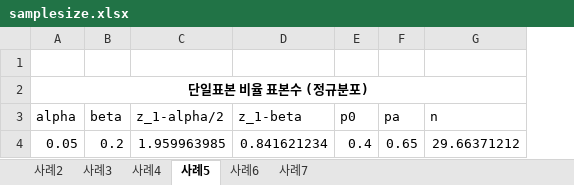
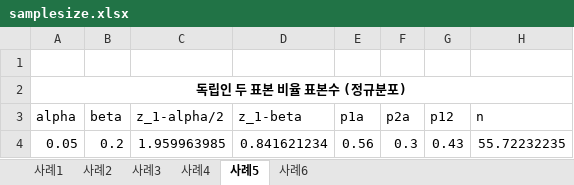
Before and after one commit to hmkang98/excel, an Excel workbook: data/samplesize.xlsx, sheet 사례5, drawn as a sheet; values as stored, in another font and other column widths than the file's, no borders; removed rows and columns are numbered as before the commit, all else as after; the diff names each change by its address in the sheet, - before the commit and + after, or states it on an @@ line.

```diff
--- a/data/samplesize.xlsx (sheet 사례5)
+++ b/data/samplesize.xlsx (sheet 사례5)
-sheet tab: 사례7
+sheet tab: 사례1
-column E (p0), row 4: 0.4
-column F (pa), row 4: 0.65
+column E (p1a), row 4: 0.56
+column F (p2a), row 4: 0.3
+column G (p12), row 4: 0.43
-A2 (alpha): 단일표본 비율 표본수 (정규분포)
+A2 (alpha): 독립인 두 표본 비율 표본수 (정규분포)
-H4 (n): 29.66371212
+H4 (n): 55.72232235
```
Also changed, not shown: sheet 사례4, sheet 사례2, sheet 사례3, sheet 사례6, data/chartdata.xlsx, data/database.xlsx, 41 other files.
